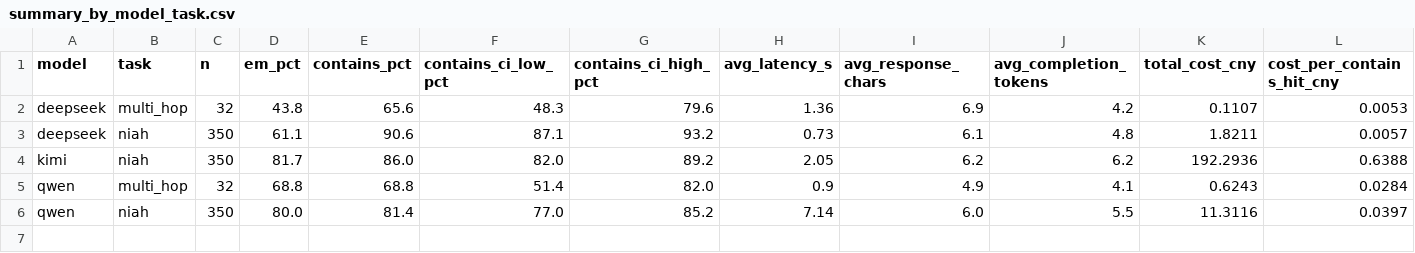
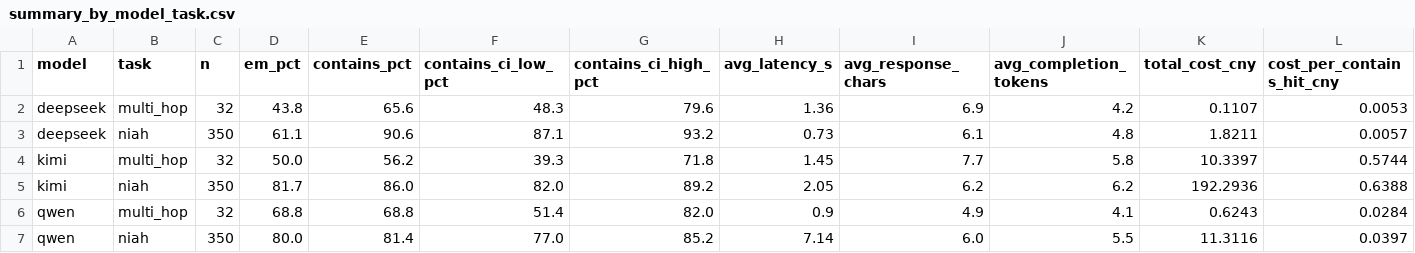
Before and after one commit to melody-ling-L/llm-long-context-eval-zh-V2, a CSV file: results/v2/processed/summary_by_model_task.csv, drawn as a sheet; only a part is shown; rows hold the shown columns only; the diff names each change by its address in the sheet, - before the commit and + after, or states it on an @@ line.

```diff
--- a/results/v2/processed/summary_by_model_task.csv
+++ b/results/v2/processed/summary_by_model_task.csv
+row 4: kimi | multi_hop | 32 | 50.0 | 56.2 | 39.3 | 71.8 | 1.45 | 7.7 | 5.8 | 10.3397 | 0.5744
```
Also changed, not shown: results/v2/processed/summary_multihop_by_hops.csv, 13 other files.
